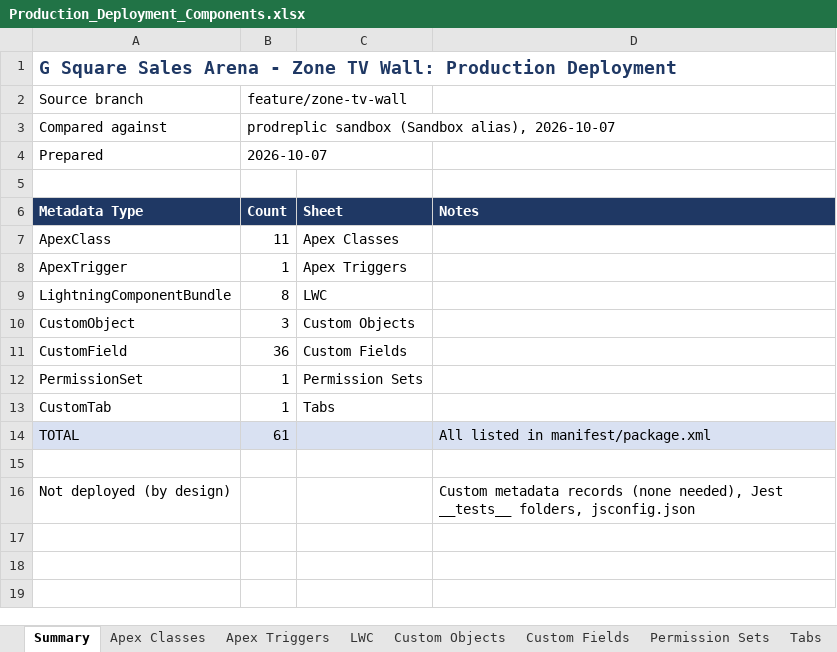
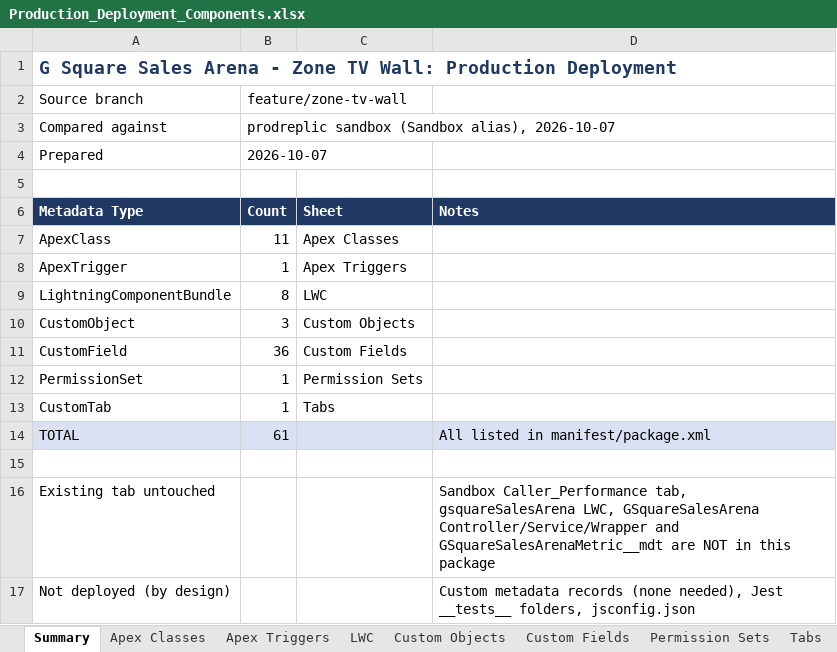
Before and after one commit to ejjigiripraveen-cloud/CallerPerformance-SalesArena, an Excel workbook: docs/deployment/Production_Deployment_Components.xlsx, sheet Summary, drawn as a sheet; values as stored, in another font and other column widths than the file's, no borders; the diff names each change by its address in the sheet, - before the commit and + after, or states it on an @@ line.

```diff
--- a/docs/deployment/Production_Deployment_Components.xlsx (sheet Summary)
+++ b/docs/deployment/Production_Deployment_Components.xlsx (sheet Summary)
+row 16: Existing tab untouched |  |  | Sandbox Caller_Performance tab, gsquareSalesArena LWC, GSquareSalesArena Controller/Service/Wrapper and GSquareSalesArenaMetric__mdt are NOT in this package
```
Also changed, not shown: sheet Custom Fields, sheet Apex Classes, sheet Tabs, sheet Custom Objects, sheet LWC, sheet Deployment Steps, 1 more sheet, 49 other files.
